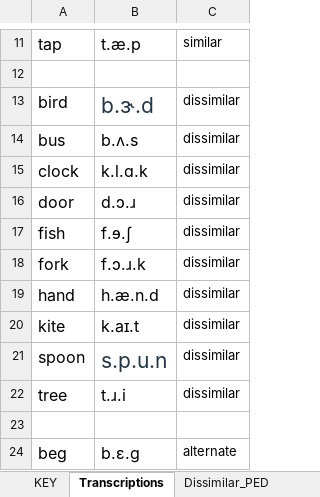
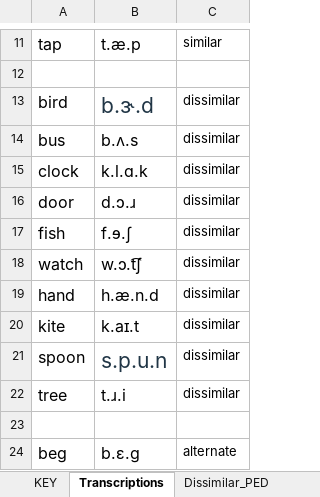
Before and after one commit to BoysTownOrg/AMPS, an Excel workbook: stimuli/AMP study word characteristics.xlsm, sheet Transcriptions, drawn as a sheet; only a part is shown, gaps mark what is left out; values as stored, in another font and other column widths than the file's, no borders; removed rows and columns are numbered as before the commit, all else as after; the diff names each change by its address in the sheet, - before the commit and + after, or states it on an @@ line.

Commit message:
Added mean PED values for each table, and replaced "fork" with "watch" in the dissimilar word set.

```diff
--- a/stimuli/AMP study word characteristics.xlsm (sheet Transcriptions)
+++ b/stimuli/AMP study word characteristics.xlsm (sheet Transcriptions)
-row 18: fork | f.ɔ.ɹ.k | dissimilar
+row 18: watch | w.ɔ.t͡ʃ | dissimilar
```
Also changed, not shown: sheet Dissimilar_PED, sheet Veridical_PED, sheet Spurious_PED, sheet KEY, other sheet tabs.
